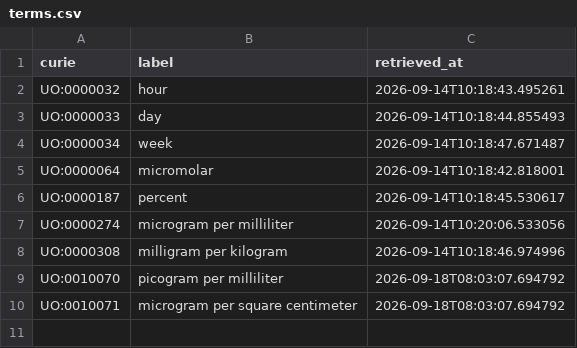
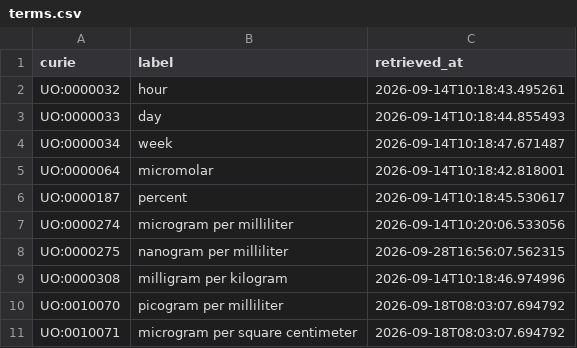
Before and after one commit to EHS-Data-Standards/somamech, a CSV file: cache/uo/terms.csv, drawn as a sheet; the diff names each change by its address in the sheet, - before the commit and + after, or states it on an @@ line.

```diff
--- a/cache/uo/terms.csv
+++ b/cache/uo/terms.csv
+row 8: UO:0000275 | nanogram per milliliter | 2026-09-28T16:56:07.562315
```
Also changed, not shown: 5 other files.
